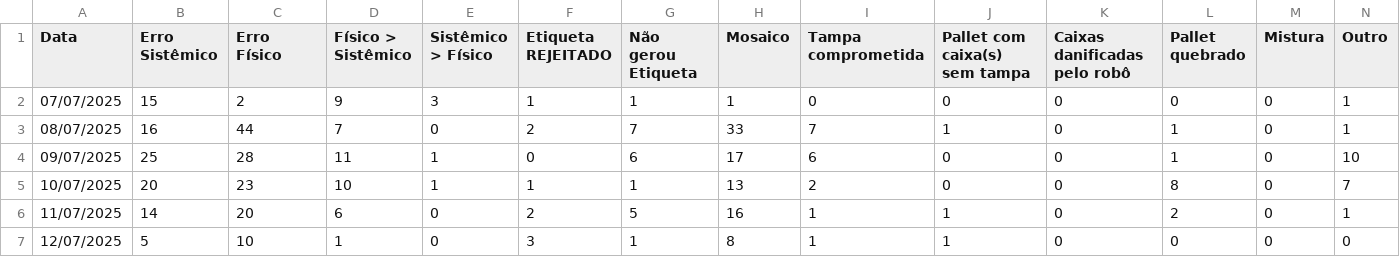
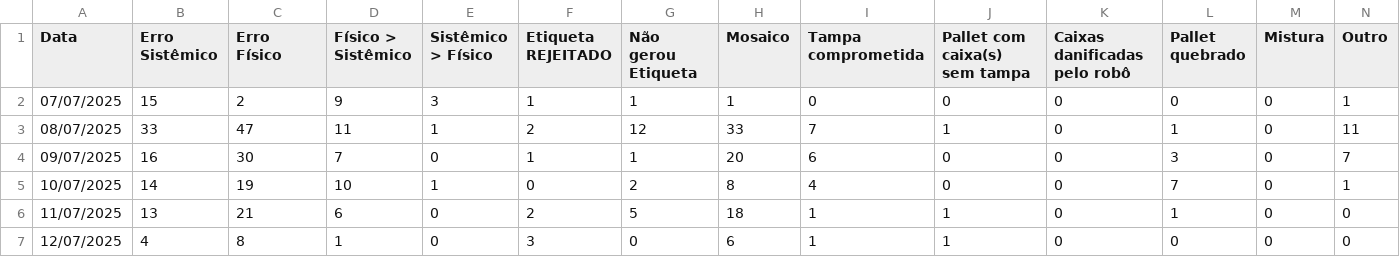
Before and after one commit to EnzoTomas/dados-plt-visualizer, a TSV file: public/FinalData.tsv, drawn as a sheet; only a part is shown; the diff covers the shown part only.

```diff
--- a/public/FinalData.tsv
+++ b/public/FinalData.tsv
@@ -2,6 +2,6 @@ Data	Erro Sistêmico	Erro Físico	Físico > Sistêmico	Sistêmico > Físico	Etiq
 07/07/2025	15	2	9	3	1	1	1	0	0	0	0	0	1
-08/07/2025	16	44	7	0	2	7	33	7	1	0	1	0	1
-09/07/2025	25	28	11	1	0	6	17	6	0	0	1	0	10
-10/07/2025	20	23	10	1	1	1	13	2	0	0	8	0	7
-11/07/2025	14	20	6	0	2	5	16	1	1	0	2	0	1
-12/07/2025	5	10	1	0	3	1	8	1	1	0	0	0	0
+08/07/2025	33	47	11	1	2	12	33	7	1	0	1	0	11
+09/07/2025	16	30	7	0	1	1	20	6	0	0	3	0	7
+10/07/2025	14	19	10	1	0	2	8	4	0	0	7	0	1
+11/07/2025	13	21	6	0	2	5	18	1	1	0	1	0	0
+12/07/2025	4	8	1	0	3	0	6	1	1	0	0	0	0
```
Also changed, not shown: 7 added rows and 30 edited cells elsewhere in this file, public/data.tsv, 1 other file.
